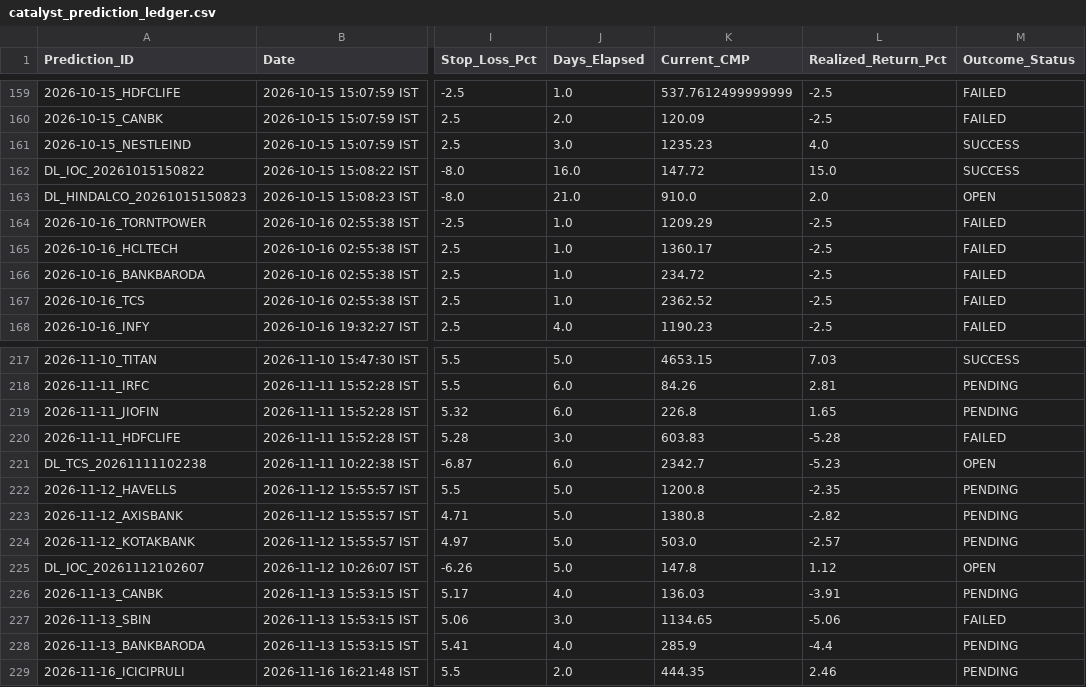
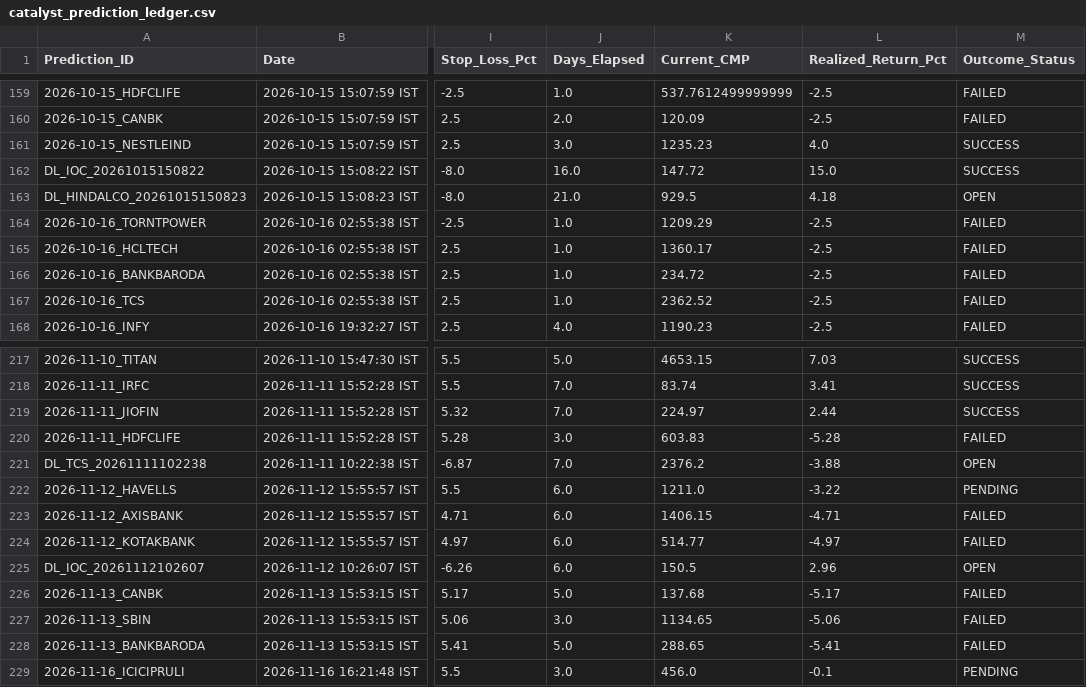
Before and after one commit to aetherasystemscore/SmartStock-Radar, a CSV file: catalyst_prediction_ledger.csv, drawn as a sheet; only a part is shown, gaps mark what is left out; the diff covers the shown part only; the diff names each change by its address in the sheet, - before the commit and + after, or states it on an @@ line.

```diff
--- a/catalyst_prediction_ledger.csv
+++ b/catalyst_prediction_ledger.csv
-K163 (Current_CMP): 910.0
+K163 (Current_CMP): 929.5
-L163 (Realized_Return_Pct): 2.0
+L163 (Realized_Return_Pct): 4.18
-J218:J219 (Days_Elapsed): 6.0
+J218:J219 (Days_Elapsed): 7.0
-K218 (Current_CMP): 84.26
+K218 (Current_CMP): 83.74
-L218 (Realized_Return_Pct): 2.81
+L218 (Realized_Return_Pct): 3.41
-M218:M219 (Outcome_Status): PENDING
+M218:M219 (Outcome_Status): SUCCESS
-K219 (Current_CMP): 226.8
+K219 (Current_CMP): 224.97
-L219 (Realized_Return_Pct): 1.65
+L219 (Realized_Return_Pct): 2.44
-J221 (Days_Elapsed): 6.0
+J221 (Days_Elapsed): 7.0
-K221 (Current_CMP): 2342.7
+K221 (Current_CMP): 2376.2
-L221 (Realized_Return_Pct): -5.23
+L221 (Realized_Return_Pct): -3.88
-J222:J225 (Days_Elapsed): 5.0
+J222:J225 (Days_Elapsed): 6.0
-K222 (Current_CMP): 1200.8
+K222 (Current_CMP): 1211.0
-L222 (Realized_Return_Pct): -2.35
+L222 (Realized_Return_Pct): -3.22
-K223 (Current_CMP): 1380.8
+K223 (Current_CMP): 1406.15
-L223 (Realized_Return_Pct): -2.82
+L223 (Realized_Return_Pct): -4.71
-M223:M224 (Outcome_Status): PENDING
+M223:M224 (Outcome_Status): FAILED
-K224 (Current_CMP): 503.0
+K224 (Current_CMP): 514.77
-L224 (Realized_Return_Pct): -2.57
+L224 (Realized_Return_Pct): -4.97
-K225 (Current_CMP): 147.8
+K225 (Current_CMP): 150.5
-L225 (Realized_Return_Pct): 1.12
+L225 (Realized_Return_Pct): 2.96
-J226 (Days_Elapsed): 4.0
+J226 (Days_Elapsed): 5.0
-K226 (Current_CMP): 136.03
+K226 (Current_CMP): 137.68
-L226 (Realized_Return_Pct): -3.91
+L226 (Realized_Return_Pct): -5.17
-M226 (Outcome_Status): PENDING
+M226 (Outcome_Status): FAILED
-J228 (Days_Elapsed): 4.0
+J228 (Days_Elapsed): 5.0
-K228 (Current_CMP): 285.9
+K228 (Current_CMP): 288.65
-L228 (Realized_Return_Pct): -4.4
+L228 (Realized_Return_Pct): -5.41
-M228 (Outcome_Status): PENDING
+M228 (Outcome_Status): FAILED
-J229 (Days_Elapsed): 2.0
+J229 (Days_Elapsed): 3.0
-K229 (Current_CMP): 444.35
+K229 (Current_CMP): 456.0
-L229 (Realized_Return_Pct): 2.46
+L229 (Realized_Return_Pct): -0.1
```
Also changed, not shown: 3 added rows and 83 edited cells elsewhere in this file, data/audit_evolution_ledger.csv, data/paper_trades.csv, 4 other files.
